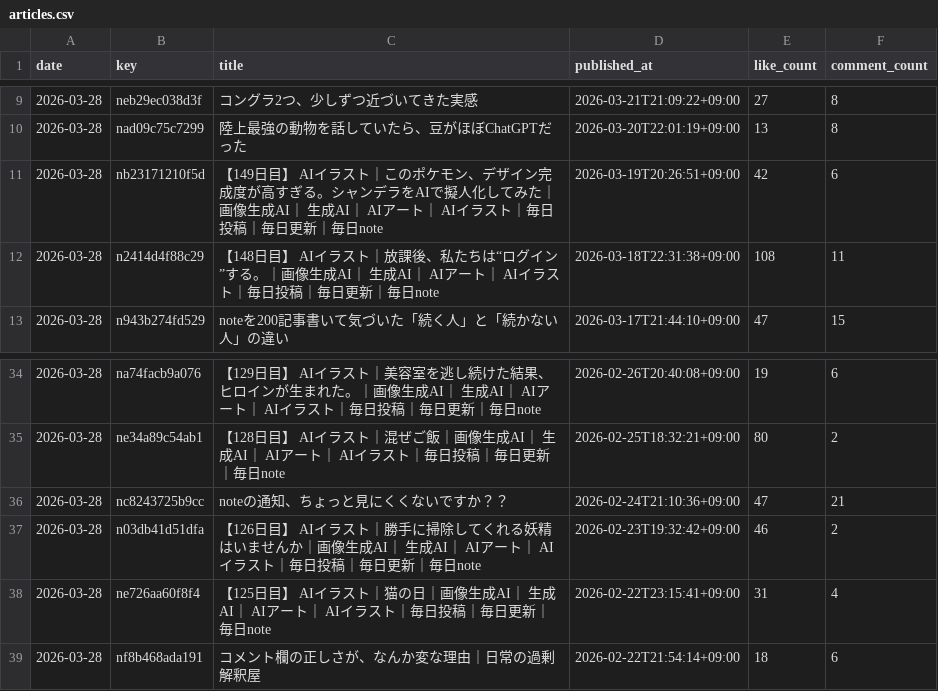
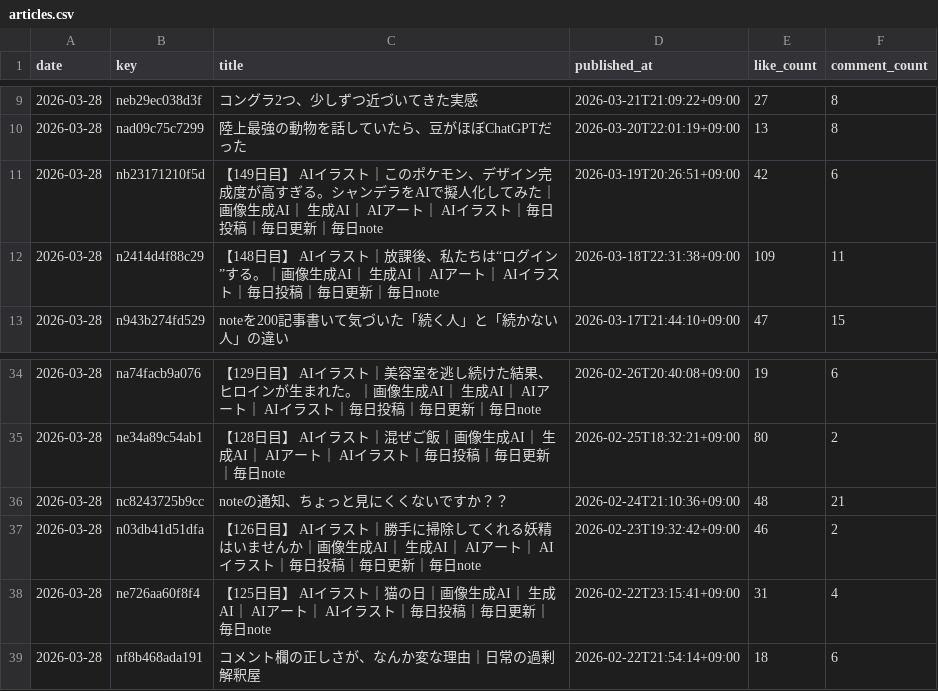
Before and after one commit to hasyamo/note-fan-board, a CSV file: data/crisp_chimp0823/articles.csv, drawn as a sheet; only a part is shown, gaps mark what is left out.

```diff
--- a/data/crisp_chimp0823/articles.csv
+++ b/data/crisp_chimp0823/articles.csv
@@ -11,3 +11,3 @@ date,key,title,published_at,like_count,comment_count
 2026-03-28,nb23171210f5d,【149日目】 AIイラスト｜このポケモン、デザイン完成度が高すぎる。シャンデラをAIで擬人化してみた｜画像生成AI｜ 生成AI｜ AIアート｜ AIイラスト｜毎日投稿｜毎日更新｜毎日note,2026-03-19T20:26:51+09:00,42,6
-2026-03-28,n2414d4f88c29,【148日目】 AIイラスト｜放課後、私たちは“ログイン”する。｜画像生成AI｜ 生成AI｜ AIアート｜ AIイラスト｜毎日投稿｜毎日更新｜毎日note,2026-03-18T22:31:38+09:00,108,11
+2026-03-28,n2414d4f88c29,【148日目】 AIイラスト｜放課後、私たちは“ログイン”する。｜画像生成AI｜ 生成AI｜ AIアート｜ AIイラスト｜毎日投稿｜毎日更新｜毎日note,2026-03-18T22:31:38+09:00,109,11
 2026-03-28,n943b274fd529,noteを200記事書いて気づいた「続く人」と「続かない人」の違い,2026-03-17T21:44:10+09:00,47,15
@@ -35,3 +35,3 @@ date,key,title,published_at,like_count,comment_count
 2026-03-28,ne34a89c54ab1,【128日目】 AIイラスト｜混ぜご飯｜画像生成AI｜ 生成AI｜ AIアート｜ AIイラスト｜毎日投稿｜毎日更新｜毎日note,2026-02-25T18:32:21+09:00,80,2
-2026-03-28,nc8243725b9cc,noteの通知、ちょっと見にくくないですか？？,2026-02-24T21:10:36+09:00,47,21
+2026-03-28,nc8243725b9cc,noteの通知、ちょっと見にくくないですか？？,2026-02-24T21:10:36+09:00,48,21
 2026-03-28,n03db41d51dfa,【126日目】 AIイラスト｜勝手に掃除してくれる妖精はいませんか｜画像生成AI｜ 生成AI｜ AIアート｜ AIイラスト｜毎日投稿｜毎日更新｜毎日note,2026-02-23T19:32:42+09:00,46,2
```
Also changed, not shown: data/crisp_chimp0823/articles_prev.csv, data/crisp_chimp0823/likes.csv, 13 other files.
